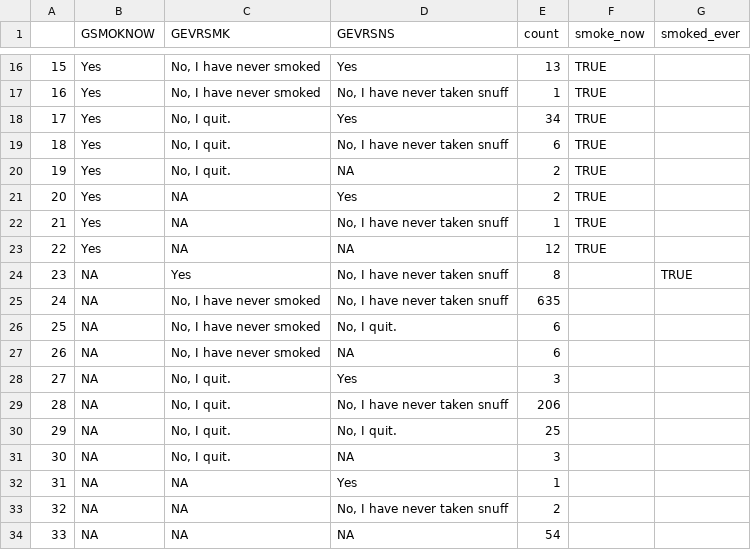
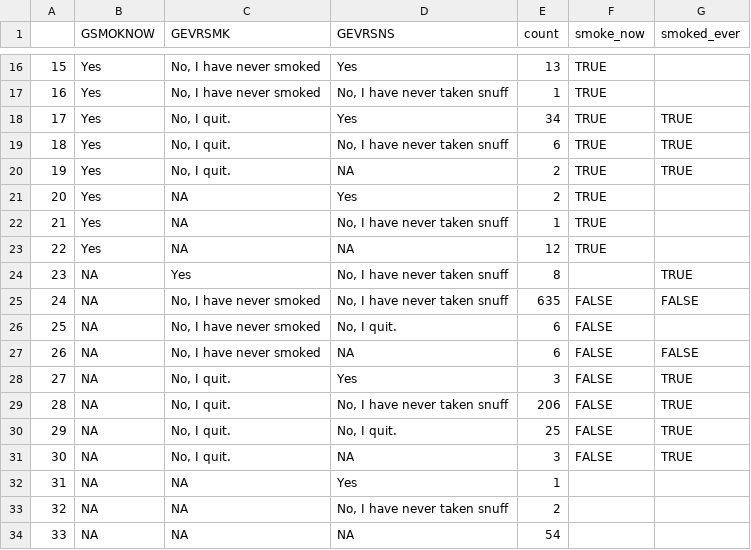
Before and after one commit to IALSA/ialsa-2016-groningen, a CSV file: data/meta/h-rules/h-rules-smoking-satsa.csv, drawn as a sheet; only a part is shown, gaps mark what is left out.

Commit message:
SATSA ever smoke
Turns out not actually needed...

```diff
--- a/data/meta/h-rules/h-rules-smoking-satsa.csv
+++ b/data/meta/h-rules/h-rules-smoking-satsa.csv
@@ -17,5 +17,5 @@
 16,Yes,"No, I have never smoked","No, I have never taken snuff",1,TRUE,
-17,Yes,"No, I quit.",Yes,34,TRUE,
-18,Yes,"No, I quit.","No, I have never taken snuff",6,TRUE,
-19,Yes,"No, I quit.",NA,2,TRUE,
+17,Yes,"No, I quit.",Yes,34,TRUE,TRUE
+18,Yes,"No, I quit.","No, I have never taken snuff",6,TRUE,TRUE
+19,Yes,"No, I quit.",NA,2,TRUE,TRUE
 20,Yes,NA,Yes,2,TRUE,
@@ -24,9 +24,9 @@
 23,NA,Yes,"No, I have never taken snuff",8,,TRUE
-24,NA,"No, I have never smoked","No, I have never taken snuff",635,,
-25,NA,"No, I have never smoked","No, I quit.",6,,
-26,NA,"No, I have never smoked",NA,6,,
-27,NA,"No, I quit.",Yes,3,,
-28,NA,"No, I quit.","No, I have never taken snuff",206,,
-29,NA,"No, I quit.","No, I quit.",25,,
-30,NA,"No, I quit.",NA,3,,
+24,NA,"No, I have never smoked","No, I have never taken snuff",635,FALSE,FALSE
+25,NA,"No, I have never smoked","No, I quit.",6,FALSE,
+26,NA,"No, I have never smoked",NA,6,FALSE,FALSE
+27,NA,"No, I quit.",Yes,3,FALSE,TRUE
+28,NA,"No, I quit.","No, I have never taken snuff",206,FALSE,TRUE
+29,NA,"No, I quit.","No, I quit.",25,FALSE,TRUE
+30,NA,"No, I quit.",NA,3,FALSE,TRUE
 31,NA,NA,Yes,1,,
```
